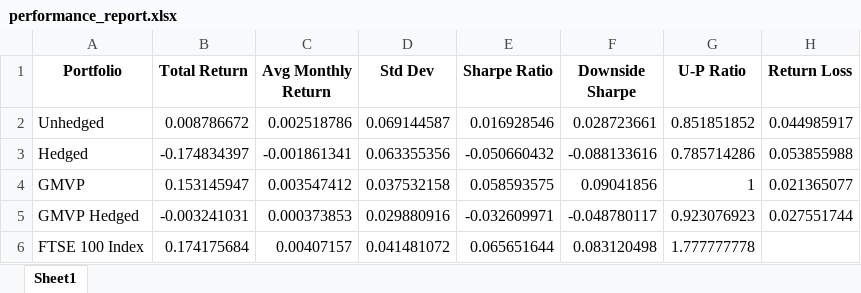
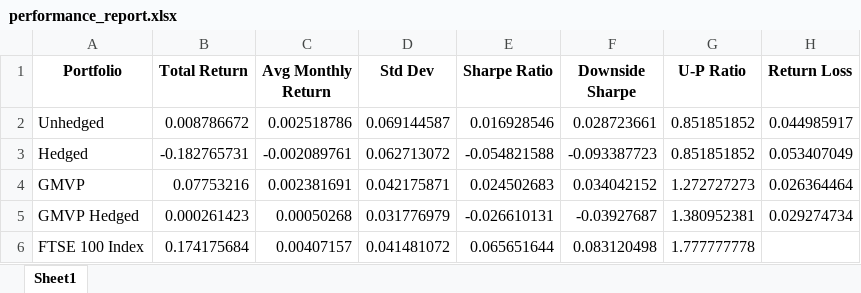
Before and after one commit to PetrosDimitropoulos/Derivatives-Project, an Excel workbook: performance_report.xlsx, sheet Sheet1, drawn as a sheet; values as stored, in another font and other column widths than the file's, no borders; the diff names each change by its address in the sheet, - before the commit and + after, or states it on an @@ line.

```diff
--- a/performance_report.xlsx (sheet Sheet1)
+++ b/performance_report.xlsx (sheet Sheet1)
-B3 (Total Return): -0.174834397
+B3 (Total Return): -0.182765731
-C3 (Avg Monthly Return): -0.001861341
+C3 (Avg Monthly Return): -0.002089761
-D3 (Std Dev): 0.063355356
+D3 (Std Dev): 0.062713072
-E3 (Sharpe Ratio): -0.050660432
+E3 (Sharpe Ratio): -0.054821588
-F3 (Downside Sharpe): -0.088133616
+F3 (Downside Sharpe): -0.093387723
-G3 (U-P Ratio): 0.785714286
+G3 (U-P Ratio): 0.851851852
-H3 (Return Loss): 0.053855988
+H3 (Return Loss): 0.053407049
-B4 (Total Return): 0.153145947
+B4 (Total Return): 0.07753216
-C4 (Avg Monthly Return): 0.003547412
+C4 (Avg Monthly Return): 0.002381691
-D4 (Std Dev): 0.037532158
+D4 (Std Dev): 0.042175871
-E4 (Sharpe Ratio): 0.058593575
+E4 (Sharpe Ratio): 0.024502683
-F4 (Downside Sharpe): 0.09041856
+F4 (Downside Sharpe): 0.034042152
-G4 (U-P Ratio): 1
+G4 (U-P Ratio): 1.272727273
-H4 (Return Loss): 0.021365077
+H4 (Return Loss): 0.026364464
-B5 (Total Return): -0.003241031
+B5 (Total Return): 0.000261423
-C5 (Avg Monthly Return): 0.000373853
+C5 (Avg Monthly Return): 0.00050268
-D5 (Std Dev): 0.029880916
+D5 (Std Dev): 0.031776979
-E5 (Sharpe Ratio): -0.032609971
+E5 (Sharpe Ratio): -0.026610131
-F5 (Downside Sharpe): -0.048780117
+F5 (Downside Sharpe): -0.03927687
-G5 (U-P Ratio): 0.923076923
+G5 (U-P Ratio): 1.380952381
-H5 (Return Loss): 0.027551744
+H5 (Return Loss): 0.029274734
```
Also changed, not shown: 2 other files.
